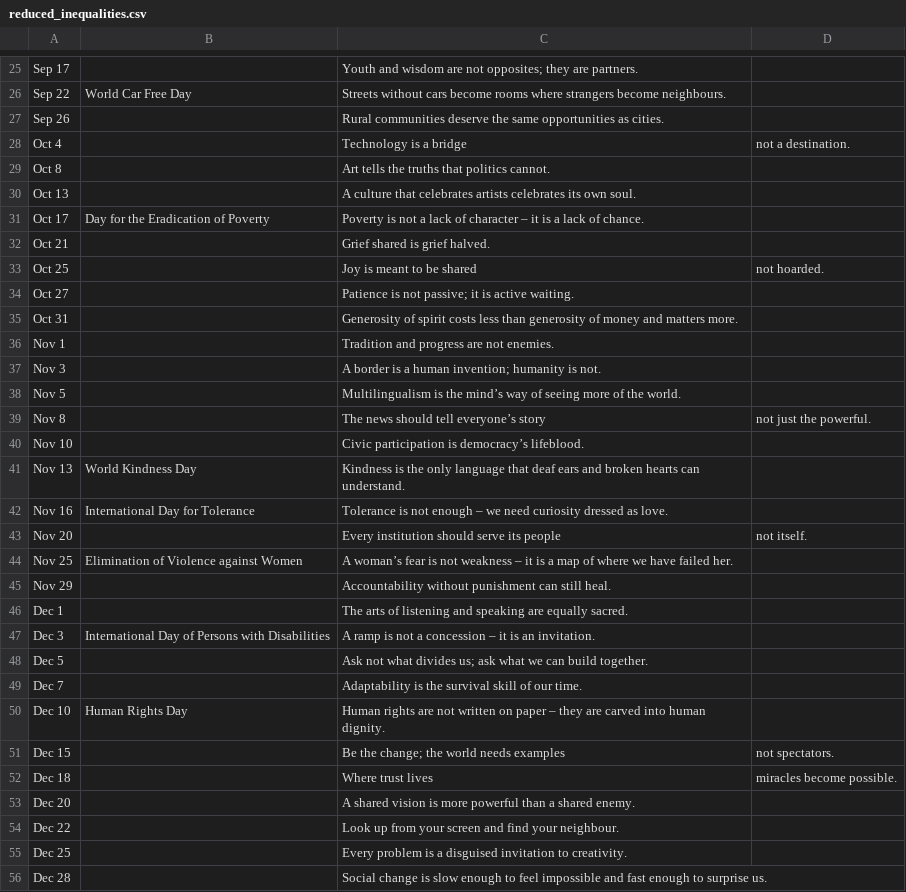
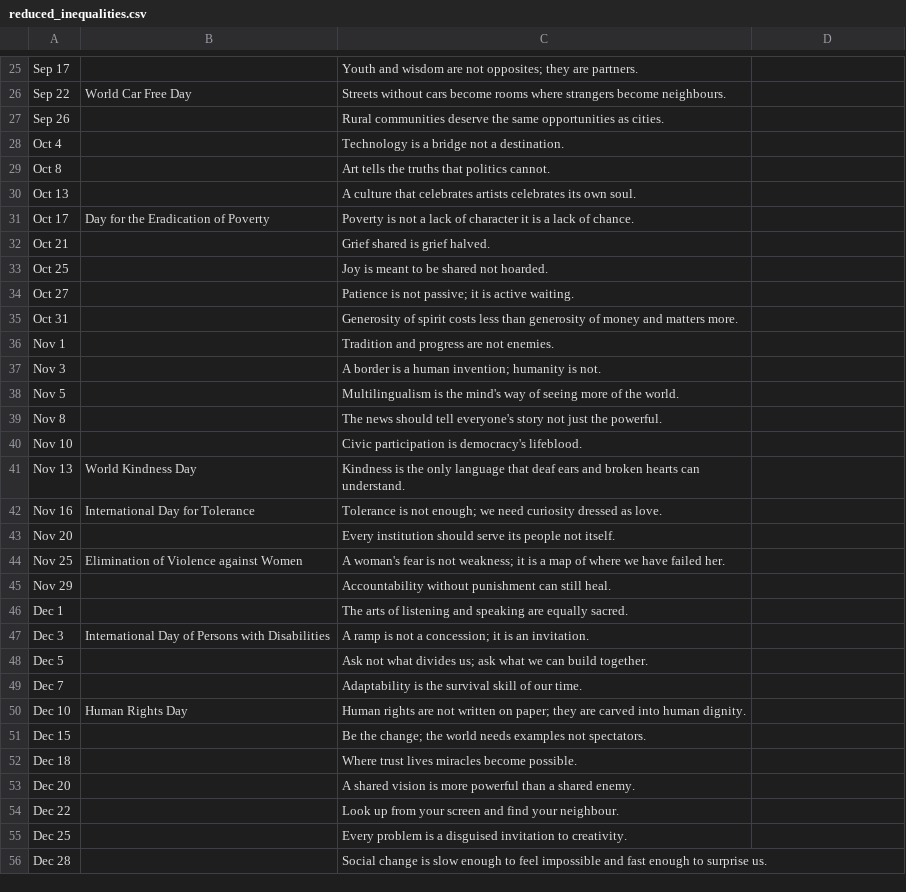
Before and after one commit to Jalte-Diye-Foundation/Cogentic, a CSV file: reduced_inequalities.csv, drawn as a sheet; only a part is shown, gaps mark what is left out; the diff covers the shown part only.

Commit message:
reduced_inequalities.csv

```diff
--- a/reduced_inequalities.csv
+++ b/reduced_inequalities.csv
@@ -27,8 +27,8 @@ Sep 22,World Car Free Day,"Streets without cars become rooms where strangers bec
 Sep 26,,Rural communities deserve the same opportunities as cities.
-Oct 4,,Technology is a bridge, not a destination.
+Oct 4,,Technology is a bridge not a destination.
 Oct 8,,Art tells the truths that politics cannot.
 Oct 13,,A culture that celebrates artists celebrates its own soul.
-Oct 17,Day for the Eradication of Poverty,"Poverty is not a lack of character – it is a lack of chance."
+Oct 17,Day for the Eradication of Poverty,Poverty is not a lack of character it is a lack of chance.
 Oct 21,,Grief shared is grief halved.
-Oct 25,,Joy is meant to be shared, not hoarded.
+Oct 25,,Joy is meant to be shared not hoarded.
 Oct 27,,Patience is not passive; it is active waiting.
@@ -37,4 +37,4 @@ Nov 1,,Tradition and progress are not enemies.
 Nov 3,,A border is a human invention; humanity is not.
-Nov 5,,Multilingualism is the mind’s way of seeing more of the world.
-Nov 8,,The news should tell everyone’s story, not just the powerful.
-Nov 10,,Civic participation is democracy’s lifeblood.
+Nov 5,,Multilingualism is the mind's way of seeing more of the world.
+Nov 8,,The news should tell everyone's story not just the powerful.
+Nov 10,,Civic participation is democracy's lifeblood.
@@ -42,12 +42,12 @@ Nov 13,World Kindness Day,"Kindness is the only language that deaf ears and brok
-Nov 16,International Day for Tolerance,"Tolerance is not enough – we need curiosity dressed as love."
-Nov 20,,Every institution should serve its people, not itself.
-Nov 25,Elimination of Violence against Women,"A woman’s fear is not weakness – it is a map of where we have failed her."
+Nov 16,International Day for Tolerance,Tolerance is not enough; we need curiosity dressed as love.
+Nov 20,,Every institution should serve its people not itself.
+Nov 25,Elimination of Violence against Women,A woman's fear is not weakness; it is a map of where we have failed her.
 Nov 29,,Accountability without punishment can still heal.
 Dec 1,,The arts of listening and speaking are equally sacred.
-Dec 3,International Day of Persons with Disabilities,"A ramp is not a concession – it is an invitation."
+Dec 3,International Day of Persons with Disabilities,A ramp is not a concession; it is an invitation.
 Dec 5,,Ask not what divides us; ask what we can build together.
 Dec 7,,Adaptability is the survival skill of our time.
-Dec 10,Human Rights Day,"Human rights are not written on paper – they are carved into human dignity."
-Dec 15,,Be the change; the world needs examples, not spectators.
-Dec 18,,Where trust lives, miracles become possible.
+Dec 10,Human Rights Day,Human rights are not written on paper; they are carved into human dignity.
+Dec 15,,Be the change; the world needs examples not spectators.
+Dec 18,,Where trust lives miracles become possible.
 Dec 20,,A shared vision is more powerful than a shared enemy.
```
Also changed, not shown: 7 edited cells elsewhere in this file.
